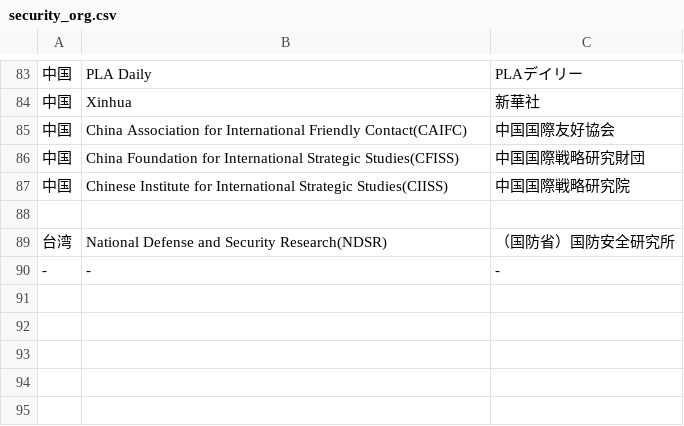
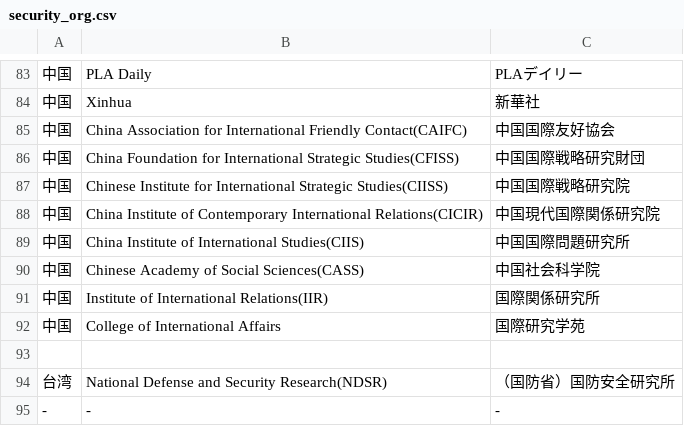
Before and after one commit to SaitoLab/security_words, a CSV file: security_org.csv, drawn as a sheet; only a part is shown, gaps mark what is left out; the diff names each change by its address in the sheet, - before the commit and + after, or states it on an @@ line.

Commit message:
Update security_org.csv
中国, China Institute of Contemporary International Relations(CICIR), 中国現代国際関係研究院
中国, China Institute of International Studies(CIIS), 中国国際問題研究所
中国, Chinese Academy of Social Sciences(CASS), 中国社会科学院
中国, Institute of International Relations(IIR), 国際関係研究所
中国, College of International Affairs, 国際研究学苑

```diff
--- a/security_org.csv
+++ b/security_org.csv
+row 88: 中国 | China Institute of Contemporary International Relations(CICIR) | 中国現代国際関係研究院
+row 89: 中国 | China Institute of International Studies(CIIS) | 中国国際問題研究所
+row 90: 中国 | Chinese Academy of Social Sciences(CASS) | 中国社会科学院
+row 91: 中国 | Institute of International Relations(IIR) | 国際関係研究所
+row 92: 中国 | College of International Affairs | 国際研究学苑
```
